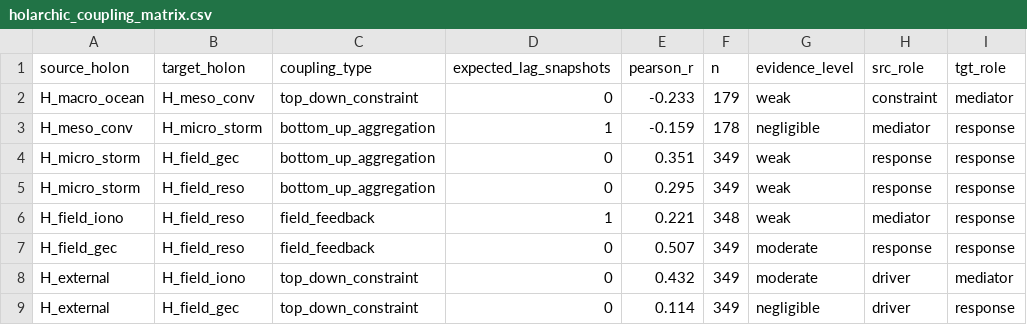
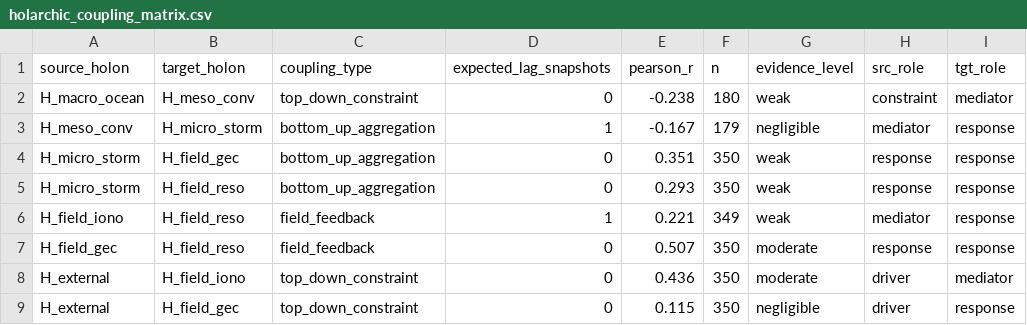
Before and after one commit to Julianj34/EarthField-Atlas, a CSV file: states/coupling/holarchic_coupling_matrix.csv, drawn as a sheet; only a part is shown; the diff names each change by its address in the sheet, - before the commit and + after, or states it on an @@ line.

```diff
--- a/states/coupling/holarchic_coupling_matrix.csv
+++ b/states/coupling/holarchic_coupling_matrix.csv
-E2 (pearson_r): -0.233
+E2 (pearson_r): -0.238
-F2 (n): 179
+F2 (n): 180
-E3 (pearson_r): -0.159
+E3 (pearson_r): -0.167
-F3 (n): 178
+F3 (n): 179
-F4:F5 (n): 349
+F4:F5 (n): 350
-E5 (pearson_r): 0.295
+E5 (pearson_r): 0.293
-F6 (n): 348
+F6 (n): 349
-F7:F9 (n): 349
+F7:F9 (n): 350
-E8 (pearson_r): 0.432
+E8 (pearson_r): 0.436
-E9 (pearson_r): 0.114
+E9 (pearson_r): 0.115
```
Also changed, not shown: 25 other files.
